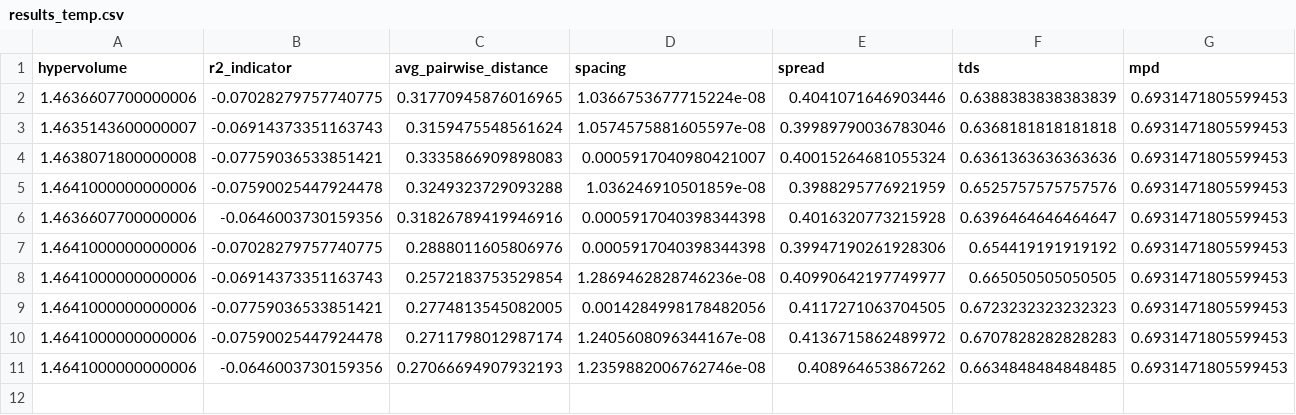
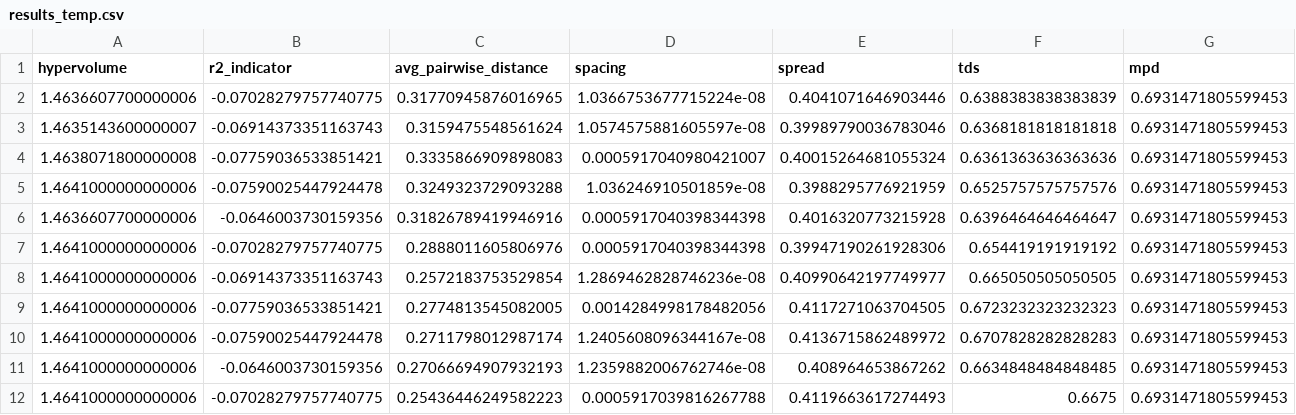
Before and after one commit to katroue/diversity-mogfn, a CSV file: results/factorials/ngrams_sampling_loss/results_temp.csv, drawn as a sheet; only a part is shown; rows hold the shown columns only; the diff names each change by its address in the sheet, - before the commit and + after, or states it on an @@ line.

```diff
--- a/results/factorials/ngrams_sampling_loss/results_temp.csv
+++ b/results/factorials/ngrams_sampling_loss/results_temp.csv
+row 12: 1.4641000000000006 | -0.07028279757740775 | 0.25436446249582223 | 0.0005917039816267788 | 0.4119663617274493 | 0.6675 | 0.6931471805599453
```
Also changed, not shown: results/factorials/capacity_loss/results_temp.csv, results/factorials/sampling_loss/results_temp.csv, 28 other files.
